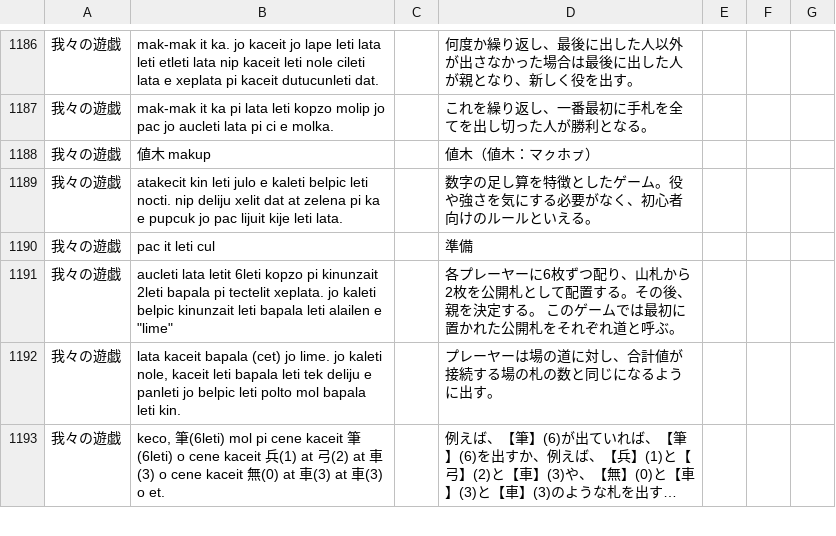
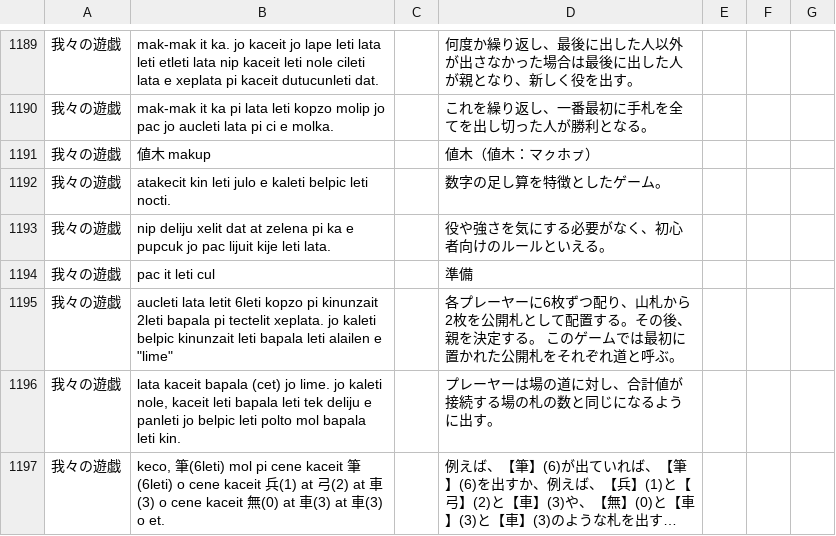
Before and after one commit to sozysozbot/pmcp_corpus, a TSV file: preprocess/corpus.tsv, drawn as a sheet; only a part is shown, gaps mark what is left out; long unchanged cells end in …; addresses are those after the commit; the diff covers the shown part only; the diff names each change by its address in the sheet, - before the commit and + after, or states it on an @@ line.

```diff
--- a/preprocess/corpus.tsv
+++ b/preprocess/corpus.tsv
+row 1192: 我々の遊戯 | atakecit kin leti julo e kaleti belpic leti nocti. |  | 数字の足し算を特徴としたゲーム。
-B1193: atakecit kin leti julo e kaleti belpic leti nocti. nip deliju…
+B1193: nip deliju…
-D1193: 数字の足し算を特徴としたゲーム。役や強さを気にする必要がなく、初心者向けのルールといえる。
+D1193: 役や強さを気にする必要がなく、初心者向けのルールといえる。
```
Also changed, not shown: 23 added rows, 4 moved rows and 34 edited cells elsewhere in this file, preprocess/links.tsv, preprocess/logs.csv, 7 other files.
